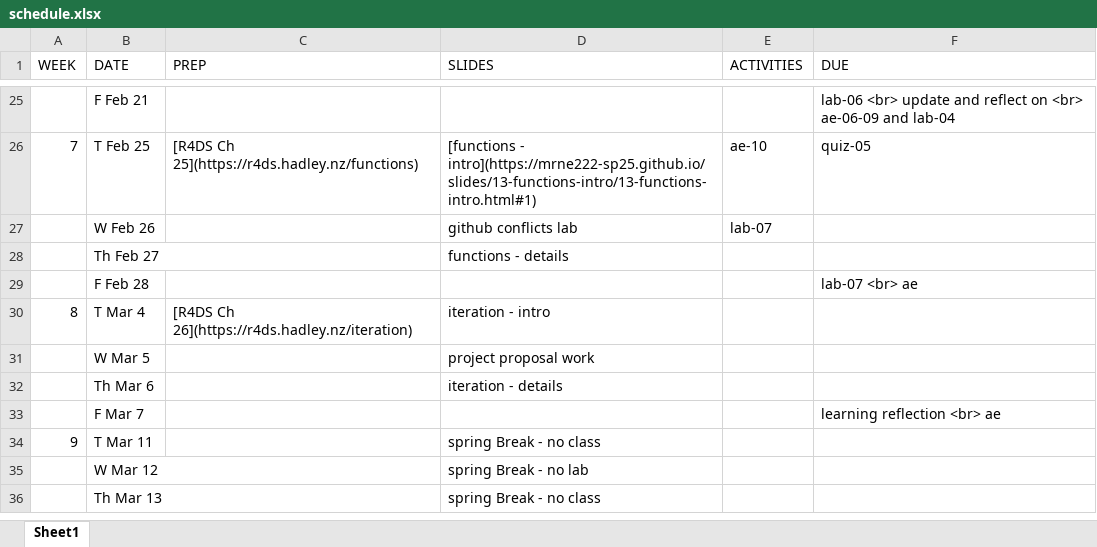
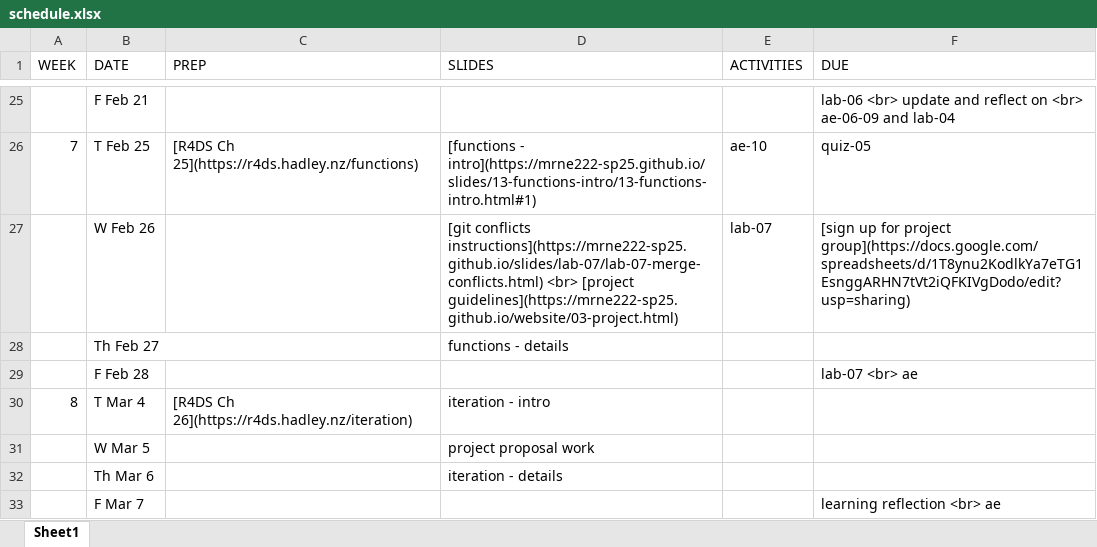
Before and after one commit to MRNE222-sp25/website, an Excel workbook: schedule.xlsx, sheet Sheet1, drawn as a sheet; only a part is shown, gaps mark what is left out; the shorter side is filled out with more unchanged rows; values as stored, in another font and other column widths than the file's, no borders; the diff names each change by its address in the sheet, - before the commit and + after, or states it on an @@ line.

Commit message:
update project page

```diff
--- a/schedule.xlsx (sheet Sheet1)
+++ b/schedule.xlsx (sheet Sheet1)
-D27 (SLIDES): github conflicts lab
+D27 (SLIDES): [git conflicts instructions](https://mrne222-sp25.github.io/slides/lab-07/lab-07-merge-conflicts.html) <br> [project guidelines](https://mrne222-sp25.github.io/website/03-project.html)
-F27 (DUE): (empty)
+F27 (DUE): [sign up for project group](https://docs.google.com/spreadsheets/d/1T8ynu2KodlkYa7eTG1EsnggARHN7tVt2iQFKIVgDodo/edit?usp=sharing)
```
Also changed, not shown: 5 other files.
